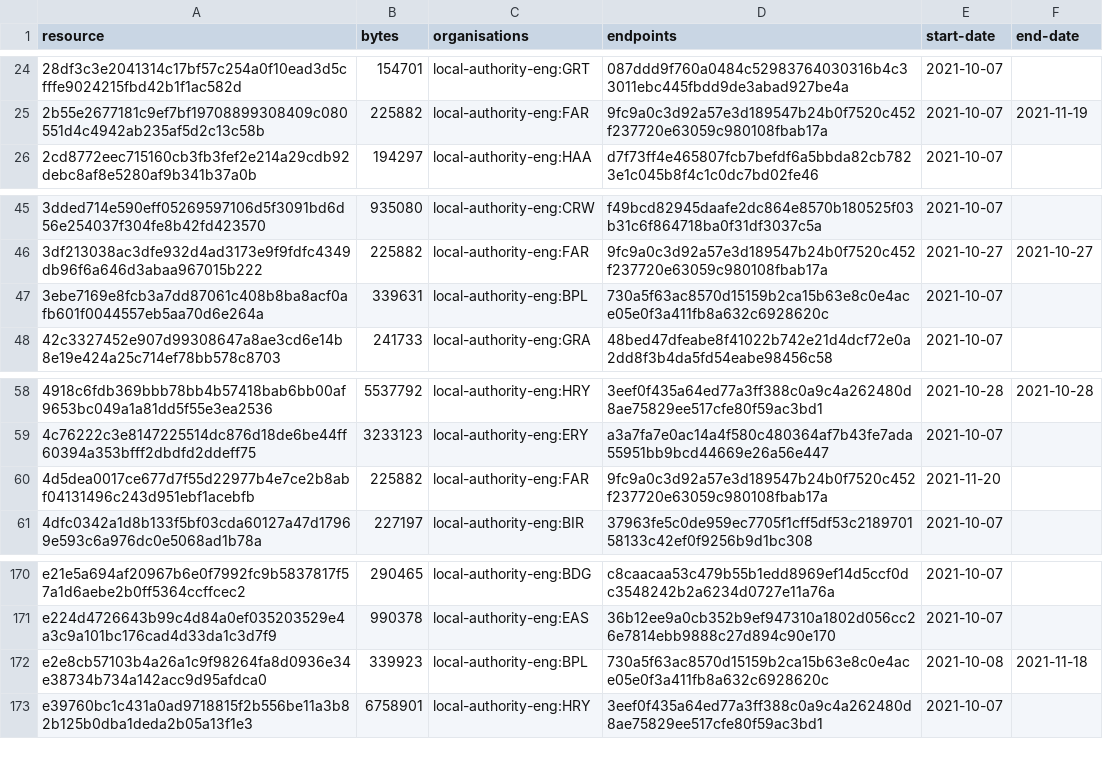
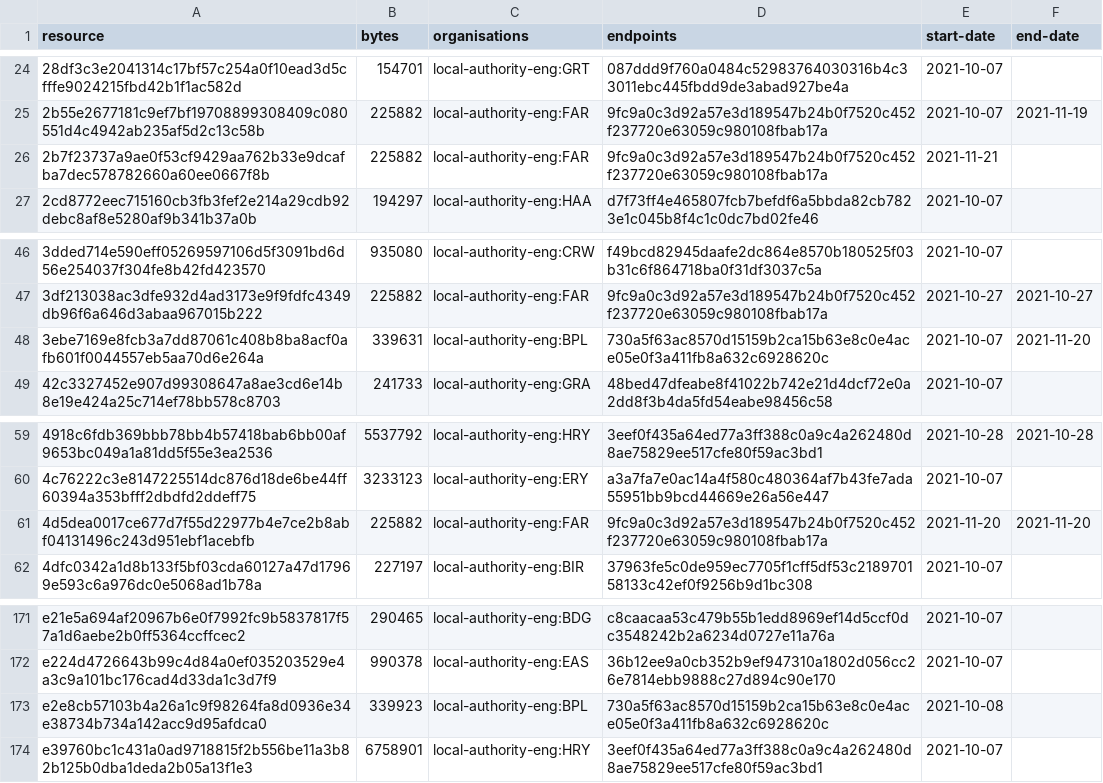
Before and after one commit to digital-land/infrastructure-funding-statement-collection, a CSV file: collection/resource.csv, drawn as a sheet; only a part is shown, gaps mark what is left out.

Commit message:
Collection 2021-11-21

```diff
--- a/collection/resource.csv
+++ b/collection/resource.csv
@@ -25,2 +25,3 @@ resource,bytes,organisations,endpoints,start-date,end-date
 2b55e2677181c9ef7bf19708899308409c080551d4c4942ab235af5d2c13c58b,225882,local-authority-eng:FAR,9fc9a0c3d92a57e3d189547b24b0f7520c452f237720e63059c980108fbab17a,2021-10-07,2021-11-19
+2b7f23737a9ae0f53cf9429aa762b33e9dcafba7dec578782660a60ee0667f8b,225882,local-authority-eng:FAR,9fc9a0c3d92a57e3d189547b24b0f7520c452f237720e63059c980108fbab17a,2021-11-21,
 2cd8772eec715160cb3fb3fef2e214a29cdb92debc8af8e5280af9b341b37a0b,194297,local-authority-eng:HAA,d7f73ff4e465807fcb7befdf6a5bbda82cb7823e1c045b8f4c1c0dc7bd02fe46,2021-10-07,
@@ -46,3 +47,3 @@ resource,bytes,organisations,endpoints,start-date,end-date
 3df213038ac3dfe932d4ad3173e9f9fdfc4349db96f6a646d3abaa967015b222,225882,local-authority-eng:FAR,9fc9a0c3d92a57e3d189547b24b0f7520c452f237720e63059c980108fbab17a,2021-10-27,2021-10-27
-3ebe7169e8fcb3a7dd87061c408b8ba8acf0afb601f0044557eb5aa70d6e264a,339631,local-authority-eng:BPL,730a5f63ac8570d15159b2ca15b63e8c0e4ace05e0f3a411fb8a632c6928620c,2021-10-07,
+3ebe7169e8fcb3a7dd87061c408b8ba8acf0afb601f0044557eb5aa70d6e264a,339631,local-authority-eng:BPL,730a5f63ac8570d15159b2ca15b63e8c0e4ace05e0f3a411fb8a632c6928620c,2021-10-07,2021-11-20
 42c3327452e907d99308647a8ae3cd6e14b8e19e424a25c714ef78bb578c8703,241733,local-authority-eng:GRA,48bed47dfeabe8f41022b742e21d4dcf72e0a2dd8f3b4da5fd54eabe98456c58,2021-10-07,
@@ -59,3 +60,3 @@ resource,bytes,organisations,endpoints,start-date,end-date
 4c76222c3e8147225514dc876d18de6be44ff60394a353bfff2dbdfd2ddeff75,3233123,local-authority-eng:ERY,a3a7fa7e0ac14a4f580c480364af7b43fe7ada55951bb9bcd44669e26a56e447,2021-10-07,
-4d5dea0017ce677d7f55d22977b4e7ce2b8abf04131496c243d951ebf1acebfb,225882,local-authority-eng:FAR,9fc9a0c3d92a57e3d189547b24b0f7520c452f237720e63059c980108fbab17a,2021-11-20,
+4d5dea0017ce677d7f55d22977b4e7ce2b8abf04131496c243d951ebf1acebfb,225882,local-authority-eng:FAR,9fc9a0c3d92a57e3d189547b24b0f7520c452f237720e63059c980108fbab17a,2021-11-20,2021-11-20
 4dfc0342a1d8b133f5bf03cda60127a47d17969e593c6a976dc0e5068ad1b78a,227197,local-authority-eng:BIR,37963fe5c0de959ec7705f1cff5df53c218970158133c42ef0f9256b9d1bc308,2021-10-07,
@@ -171,3 +172,3 @@ e21e5a694af20967b6e0f7992fc9b5837817f57a1d6aebe2b0ff5364ccffcec2,290465,local-au
 e224d4726643b99c4d84a0ef035203529e4a3c9a101bc176cad4d33da1c3d7f9,990378,local-authority-eng:EAS,36b12ee9a0cb352b9ef947310a1802d056cc26e7814ebb9888c27d894c90e170,2021-10-07,
-e2e8cb57103b4a26a1c9f98264fa8d0936e34e38734b734a142acc9d95afdca0,339923,local-authority-eng:BPL,730a5f63ac8570d15159b2ca15b63e8c0e4ace05e0f3a411fb8a632c6928620c,2021-10-08,2021-11-18
+e2e8cb57103b4a26a1c9f98264fa8d0936e34e38734b734a142acc9d95afdca0,339923,local-authority-eng:BPL,730a5f63ac8570d15159b2ca15b63e8c0e4ace05e0f3a411fb8a632c6928620c,2021-10-08,
 e39760bc1c431a0ad9718815f2b556be11a3b82b125b0dba1deda2b05a13f1e3,6758901,local-authority-eng:HRY,3eef0f435a64ed77a3ff388c0a9c4a262480d8ae75829ee517cfe80f59ac3bd1,2021-10-07,
```
Also changed, not shown: 1 other file.
